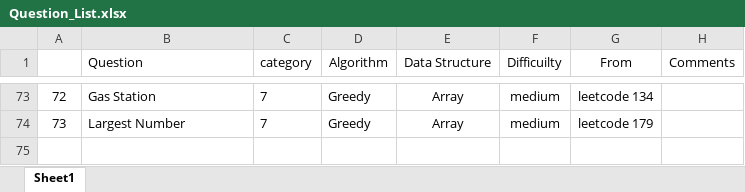
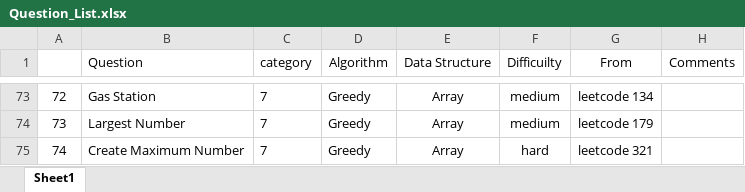
Before and after one commit to jiangbowei2010/Algorithm, an Excel workbook: Question_List.xlsx, sheet Sheet1, drawn as a sheet; only a part is shown, gaps mark what is left out; values as stored, in another font and other column widths than the file's, no borders; the diff names each change by its address in the sheet, - before the commit and + after, or states it on an @@ line.

Commit message:
greedy

```diff
--- a/Question_List.xlsx (sheet Sheet1)
+++ b/Question_List.xlsx (sheet Sheet1)
+row 75: 74 | Create Maximum Number | 7 | Greedy | Array | hard | leetcode 321
```
Also changed, not shown: 1 other file.
